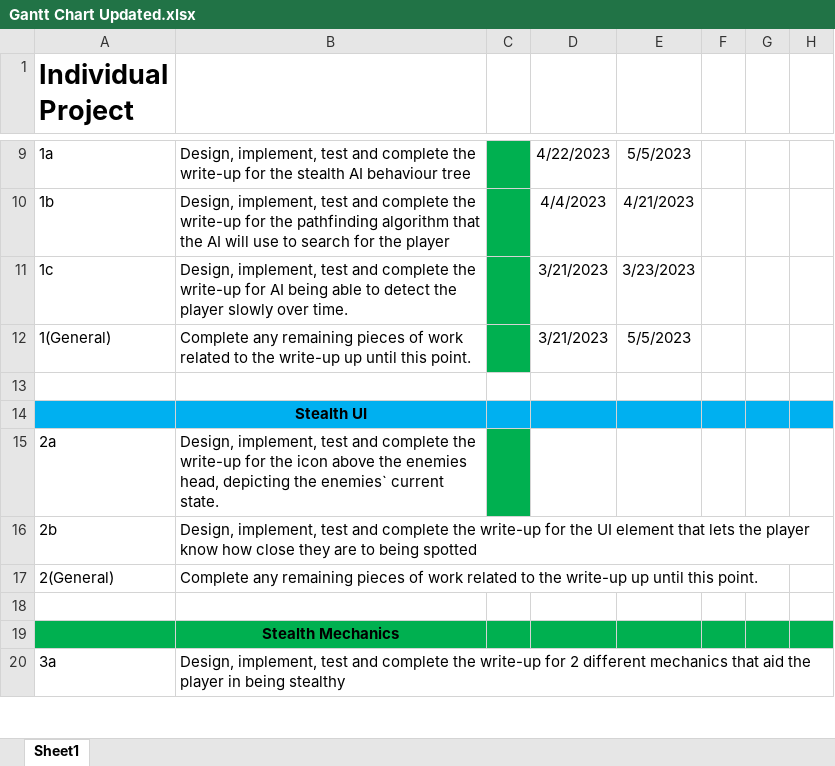
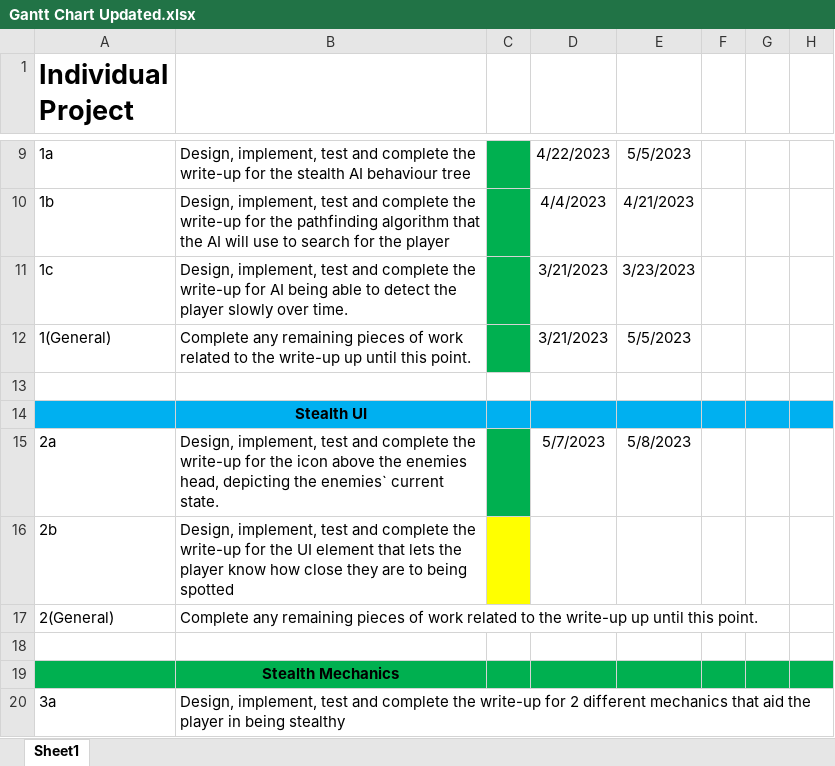
Before and after one commit to tayyab-07/IN3007-Individual_Project, an Excel workbook: Gantt Charts/Gantt Chart Updated.xlsx, sheet Sheet1, drawn as a sheet; only a part is shown, gaps mark what is left out; values as stored, in another font and other column widths than the file's, no borders; the diff names each change by its address in the sheet, - before the commit and + after, or states it on an @@ line.

```diff
--- a/Gantt Charts/Gantt Chart Updated.xlsx (sheet Sheet1)
+++ b/Gantt Charts/Gantt Chart Updated.xlsx (sheet Sheet1)
-D15: (empty)
+D15: 5/7/2023
-E15: (empty)
+E15: 5/8/2023
-C16 fill: none
+C16 fill: #FFFF00
```
Also changed, not shown: 19 other files.
